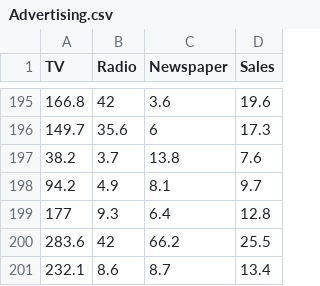
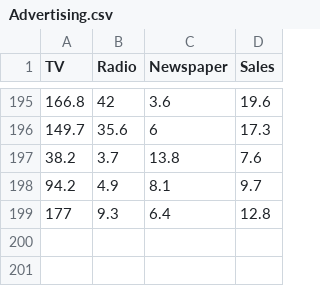
Before and after one commit to Josespijoin/BI_2025-1, a CSV file: Advertising.csv, drawn as a sheet; only a part is shown, gaps mark what is left out; the diff names each change by its address in the sheet, - before the commit and + after, or states it on an @@ line.

Commit message:
versión 3

```diff
--- a/Advertising.csv
+++ b/Advertising.csv
-row 200: 283.6 | 42 | 66.2 | 25.5
-row 201: 232.1 | 8.6 | 8.7 | 13.4
```
